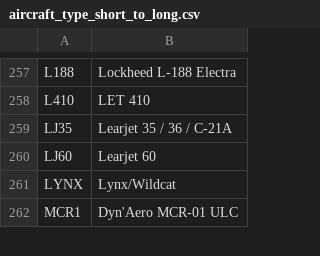
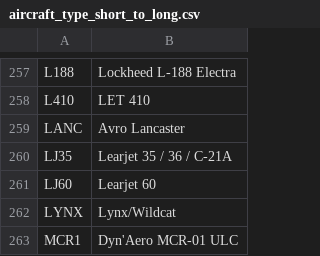
Before and after one commit to ianrenton/planesailing-server, a CSV file: src/includes/data/aircraft_type_short_to_long.csv, drawn as a sheet; only a part is shown, gaps mark what is left out; the diff names each change by its address in the sheet, - before the commit and + after, or states it on an @@ line.

Commit message:
Add Lancaster

```diff
--- a/src/includes/data/aircraft_type_short_to_long.csv
+++ b/src/includes/data/aircraft_type_short_to_long.csv
+row 259: LANC | Avro Lancaster
```
Also changed, not shown: src/includes/data/aircraft_type_short_to_symbol.csv.
